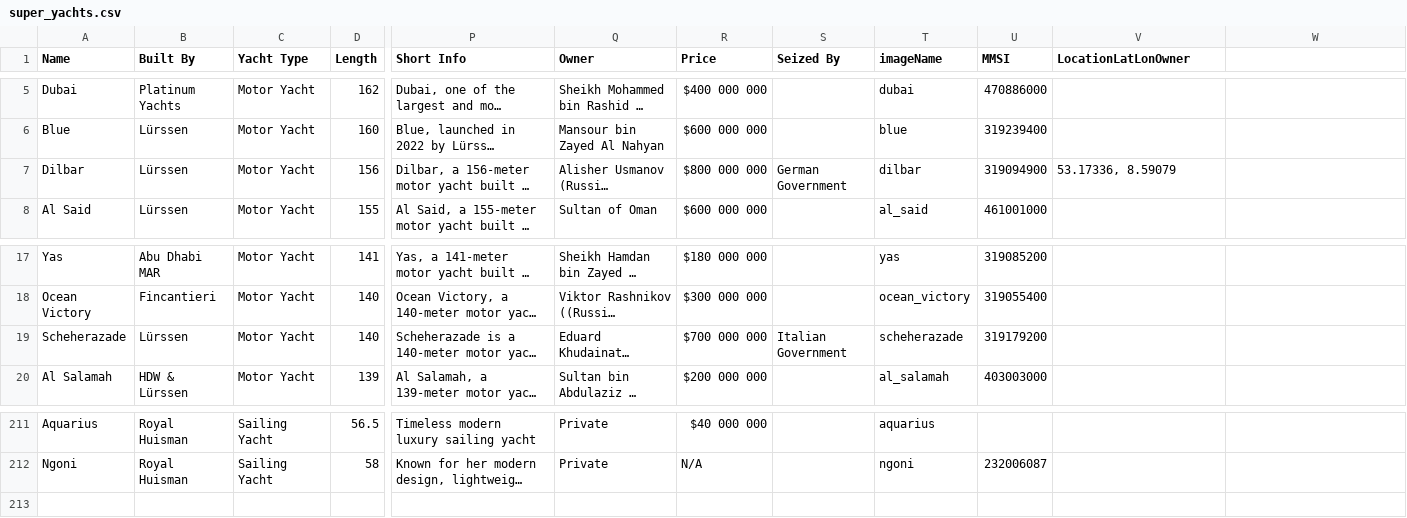
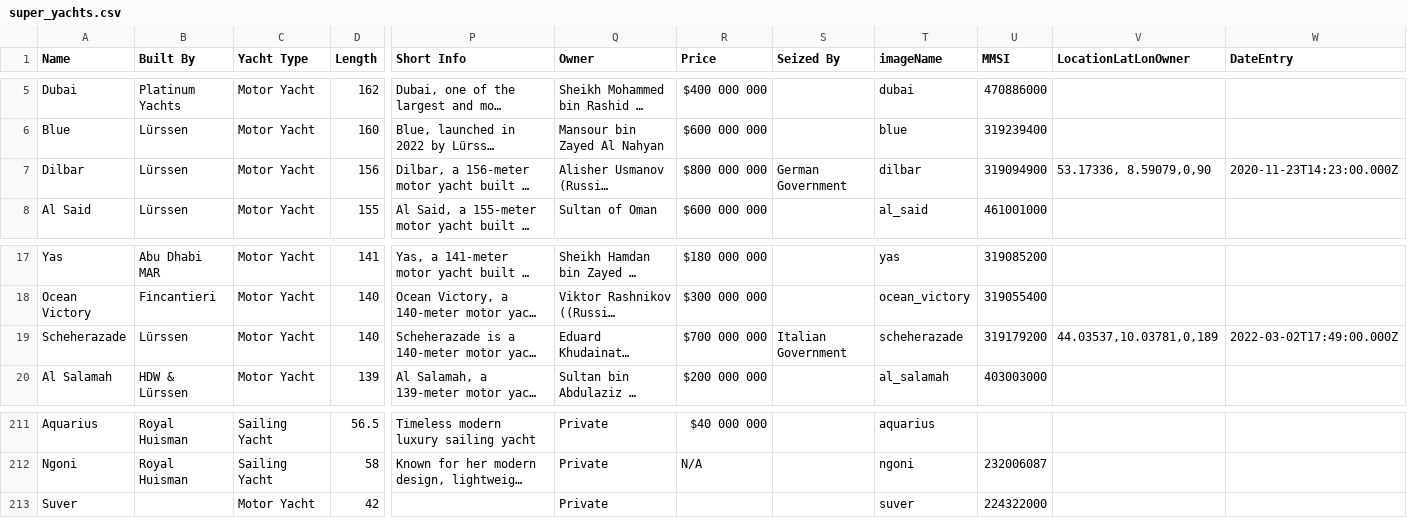
Before and after one commit to SensorEvolve/iYachtNew, a CSV file: src/assets/super_yachts.csv, drawn as a sheet; only a part is shown, gaps mark what is left out; long unchanged cells end in …; rows hold the shown columns only; the diff names each change by its address in the sheet, - before the commit and + after, or states it on an @@ line.

```diff
--- a/src/assets/super_yachts.csv
+++ b/src/assets/super_yachts.csv
-W1: (empty)
+W1: DateEntry
-V7 (LocationLatLonOwner): 53.17336, 8.59079
+V7 (LocationLatLonOwner): 53.17336, 8.59079,0,90
-W7 (DateEntry): (empty)
+W7 (DateEntry): 2020-11-23T14:23:00.000Z
-V19 (LocationLatLonOwner): (empty)
+V19 (LocationLatLonOwner): 44.03537,10.03781,0,189
-W19 (DateEntry): (empty)
+W19 (DateEntry): 2022-03-02T17:49:00.000Z
+row 213: Suver |  | Motor Yacht | 42 |  | Private |  |  | suver | 224322000
```
Also changed, not shown: 6 other files.
